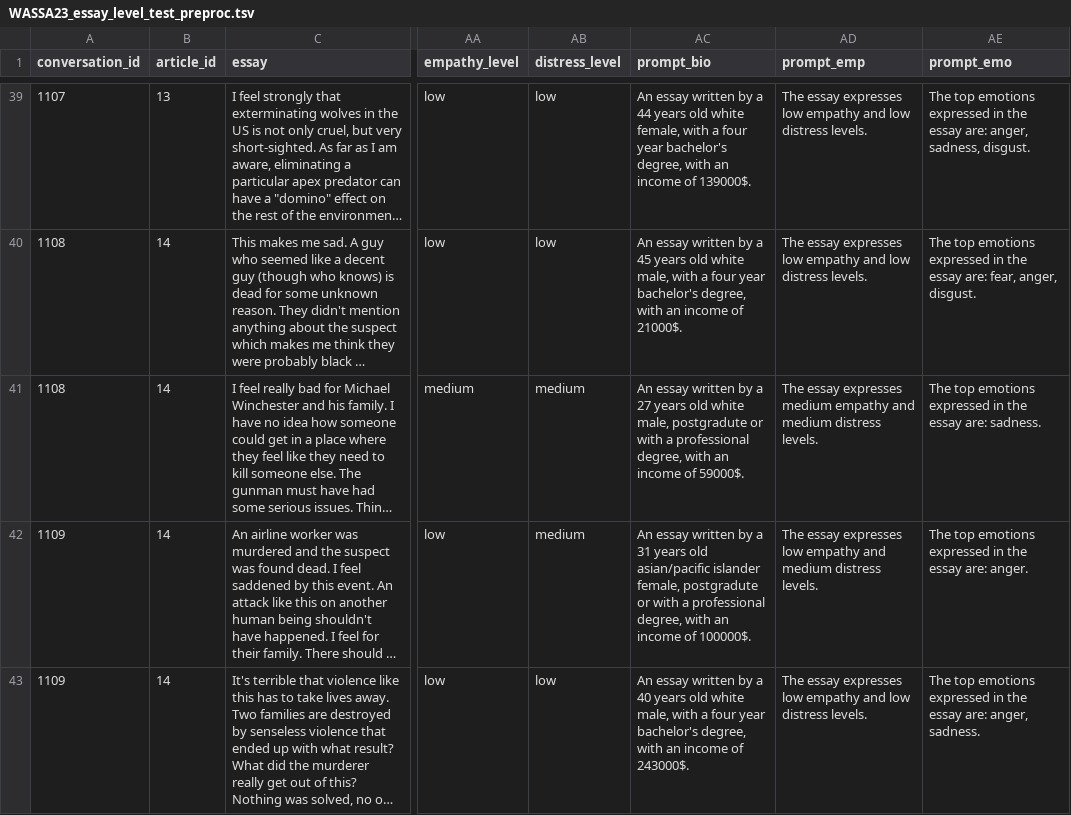
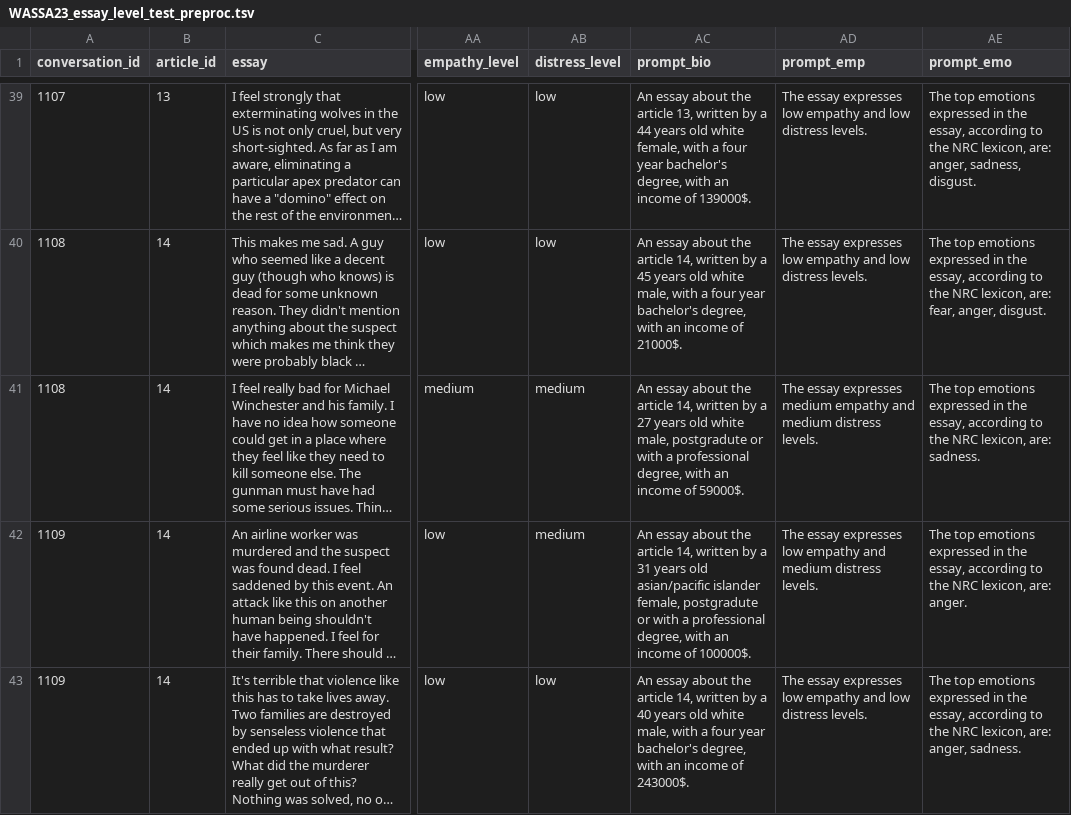
Before and after one commit to HLT-Ghisolfi-Leuzzi-Testa/WASSA-2023, a TSV file: datasets/WASSA23_essay_level_test_preproc.tsv, drawn as a sheet; only a part is shown, gaps mark what is left out; long unchanged cells end in …; the diff covers the shown part only; the diff names each change by its address in the sheet, - before the commit and + after, or states it on an @@ line.

Commit message:
fix prompt

```diff
--- a/datasets/WASSA23_essay_level_test_preproc.tsv
+++ b/datasets/WASSA23_essay_level_test_preproc.tsv
-AC39 (prompt_bio): An essay written by…
+AC39 (prompt_bio): An essay about the article 13, written by…
-AE39 (prompt_emo): …in the essay are: anger,…
+AE39 (prompt_emo): …in the essay, according to the NRC lexicon, are: anger,…
-AC40 (prompt_bio): An essay written by…
+AC40 (prompt_bio): An essay about the article 14, written by…
-AE40 (prompt_emo): …in the essay are: fear,…
+AE40 (prompt_emo): …in the essay, according to the NRC lexicon, are: fear,…
-AC41 (prompt_bio): An essay written by…
+AC41 (prompt_bio): An essay about the article 14, written by…
-AE41 (prompt_emo): …in the essay are: sadness.
+AE41 (prompt_emo): …in the essay, according to the NRC lexicon, are: sadness.
-AC42 (prompt_bio): An essay written by…
+AC42 (prompt_bio): An essay about the article 14, written by…
-AE42 (prompt_emo): …in the essay are: anger.
+AE42 (prompt_emo): …in the essay, according to the NRC lexicon, are: anger.
-AC43 (prompt_bio): An essay written by…
+AC43 (prompt_bio): An essay about the article 14, written by…
-AE43 (prompt_emo): …in the essay are: anger,…
+AE43 (prompt_emo): …in the essay, according to the NRC lexicon, are: anger,…
```
Also changed, not shown: 190 edited cells elsewhere in this file, WASSA22_emp_pred/predictions_EMP_mean.tsv, datasets/WASSA22_essay_level_dev_preproc.tsv, 18 other files.
